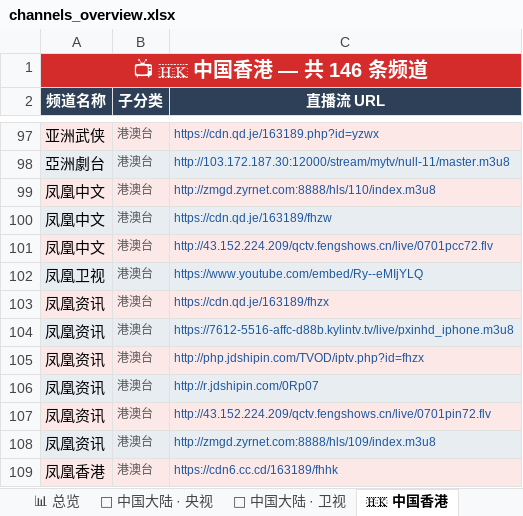
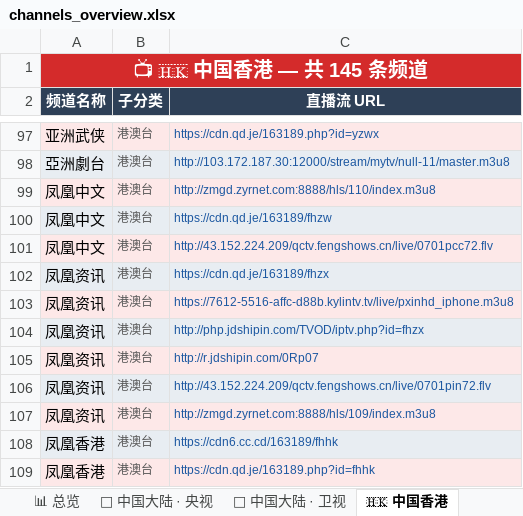
Before and after one commit to amazonjdshop/tv, an Excel workbook: channels_overview.xlsx, sheet 🇭🇰 中国香港, drawn as a sheet; only a part is shown, gaps mark what is left out; the shorter side is filled out with more unchanged rows; values as stored, in another font and other column widths than the file's, no borders; the diff names each change by its address in the sheet, - before the commit and + after, or states it on an @@ line.

```diff
--- a/channels_overview.xlsx (sheet 🇭🇰 中国香港)
+++ b/channels_overview.xlsx (sheet 🇭🇰 中国香港)
-A1 (频道名称): 📺 🇭🇰 中国香港 — 共 146 条频道
+A1 (频道名称): 📺 🇭🇰 中国香港 — 共 145 条频道
-row 102: 凤凰卫视 | 港澳台 | https://www.youtube.com/embed/Ry--eMIjYLQ
```
Also changed, not shown: sheet 🇹🇼 中国台湾, sheet 📊 总览, sheet 📡 中国大陆 · 央视, sheet 🌐 国际英文频道, 3 other files.
